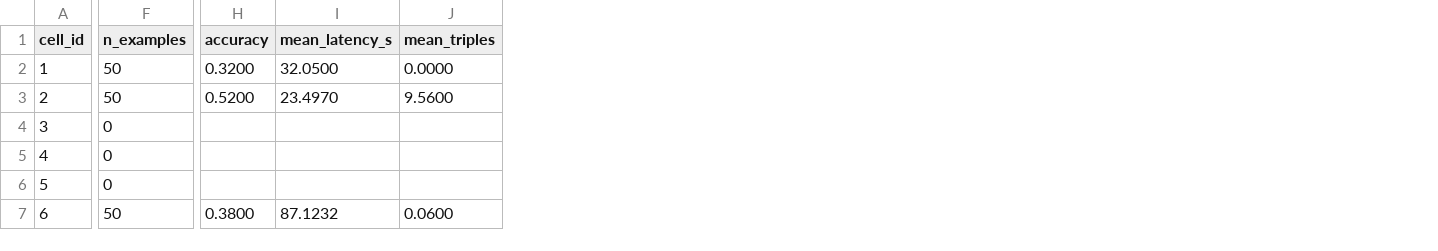
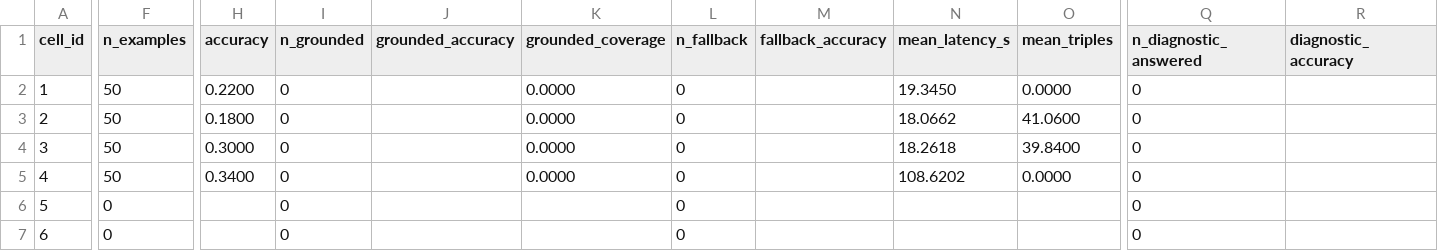
Before and after one commit to ArS377/Memorize-Fast-and-Slow, a CSV file: results/summary.csv, drawn as a sheet; only a part is shown, gaps mark what is left out; addresses are those after the commit; the diff covers the shown part only; the diff names each change by its address in the sheet, - before the commit and + after, or states it on an @@ line.

Commit message:
Archive validated Cells 1-4 pilot results

```diff
--- a/results/summary.csv
+++ b/results/summary.csv
+column I (n_grounded), rows 2-7: all 0
+column J (grounded_accuracy), empty
+column K (grounded_coverage), rows 2-5: all 0.0000
+column L (n_fallback), rows 2-7: all 0
+column M (fallback_accuracy), empty
+column Q (n_diagnostic_answered), rows 2-7: all 0
+column R (diagnostic_accuracy), empty
-H2 (accuracy): 0.3200
+H2 (accuracy): 0.2200
-N2 (mean_latency_s): 32.0500
+N2 (mean_latency_s): 19.3450
-H3 (accuracy): 0.5200
+H3 (accuracy): 0.1800
-N3 (mean_latency_s): 23.4970
+N3 (mean_latency_s): 18.0662
-O3 (mean_triples): 9.5600
+O3 (mean_triples): 41.0600
-F4:F5 (n_examples): 0
+F4:F5 (n_examples): 50
-H4 (accuracy): (empty)
+H4 (accuracy): 0.3000
-N4 (mean_latency_s): (empty)
+N4 (mean_latency_s): 18.2618
-O4 (mean_triples): (empty)
+O4 (mean_triples): 39.8400
-H5 (accuracy): (empty)
+H5 (accuracy): 0.3400
-N5 (mean_latency_s): (empty)
+N5 (mean_latency_s): 108.6202
-O5 (mean_triples): (empty)
+O5 (mean_triples): 0.0000
-F7 (n_examples): 50
+F7 (n_examples): 0
-H7 (accuracy): 0.3800
+H7 (accuracy): (empty)
-N7 (mean_latency_s): 87.1232
+N7 (mean_latency_s): (empty)
-O7 (mean_triples): 0.0600
+O7 (mean_triples): (empty)
```
Also changed, not shown: 3 edited cells elsewhere in this file, 33 other files.
